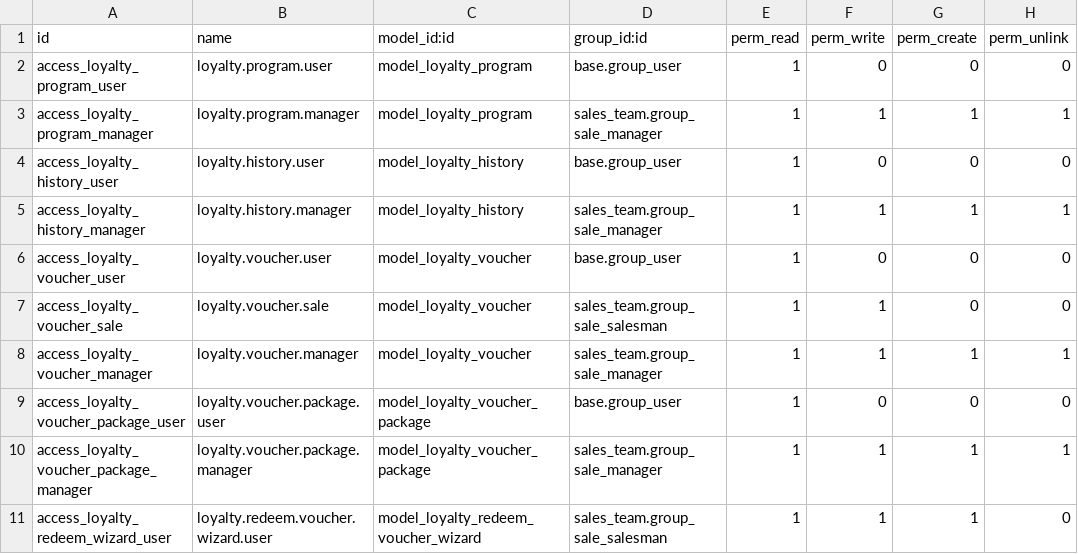
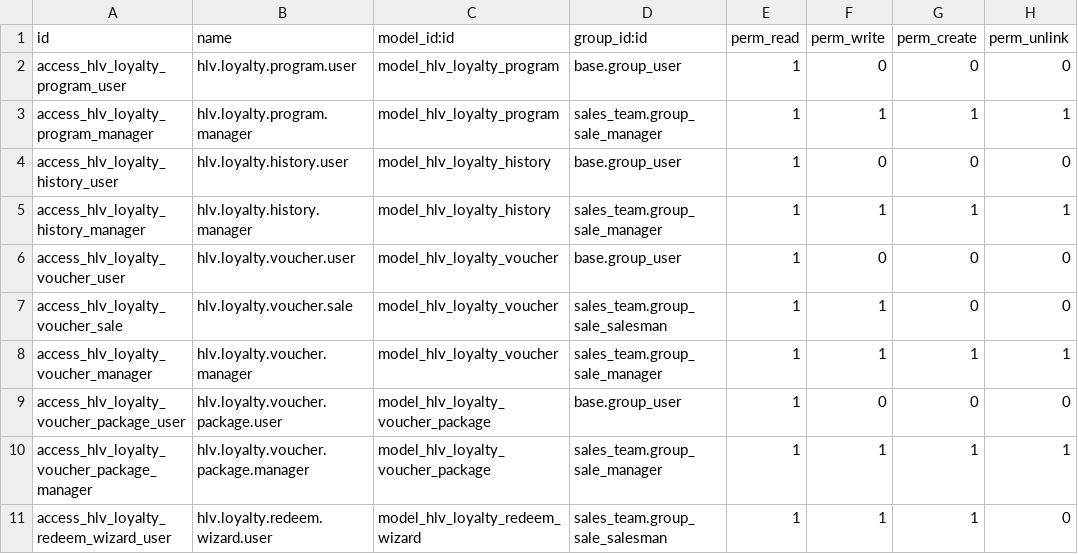
Before and after one commit to hivongseth2/HLV-odoo-crm, a CSV file: custom_addons/hlv_loyalty/security/ir.model.access.csv, drawn as a sheet.

```diff
--- a/custom_addons/hlv_loyalty/security/ir.model.access.csv
+++ b/custom_addons/hlv_loyalty/security/ir.model.access.csv
@@ -1,11 +1,11 @@
 id,name,model_id:id,group_id:id,perm_read,perm_write,perm_create,perm_unlink
-access_loyalty_program_user,loyalty.program.user,model_loyalty_program,base.group_user,1,0,0,0
-access_loyalty_program_manager,loyalty.program.manager,model_loyalty_program,sales_team.group_sale_manager,1,1,1,1
-access_loyalty_history_user,loyalty.history.user,model_loyalty_history,base.group_user,1,0,0,0
-access_loyalty_history_manager,loyalty.history.manager,model_loyalty_history,sales_team.group_sale_manager,1,1,1,1
-access_loyalty_voucher_user,loyalty.voucher.user,model_loyalty_voucher,base.group_user,1,0,0,0
-access_loyalty_voucher_sale,loyalty.voucher.sale,model_loyalty_voucher,sales_team.group_sale_salesman,1,1,0,0
-access_loyalty_voucher_manager,loyalty.voucher.manager,model_loyalty_voucher,sales_team.group_sale_manager,1,1,1,1
-access_loyalty_voucher_package_user,loyalty.voucher.package.user,model_loyalty_voucher_package,base.group_user,1,0,0,0
-access_loyalty_voucher_package_manager,loyalty.voucher.package.manager,model_loyalty_voucher_package,sales_team.group_sale_manager,1,1,1,1
-access_loyalty_redeem_wizard_user,loyalty.redeem.voucher.wizard.user,model_loyalty_redeem_voucher_wizard,sales_team.group_sale_salesman,1,1,1,0
+access_hlv_loyalty_program_user,hlv.loyalty.program.user,model_hlv_loyalty_program,base.group_user,1,0,0,0
+access_hlv_loyalty_program_manager,hlv.loyalty.program.manager,model_hlv_loyalty_program,sales_team.group_sale_manager,1,1,1,1
+access_hlv_loyalty_history_user,hlv.loyalty.history.user,model_hlv_loyalty_history,base.group_user,1,0,0,0
+access_hlv_loyalty_history_manager,hlv.loyalty.history.manager,model_hlv_loyalty_history,sales_team.group_sale_manager,1,1,1,1
+access_hlv_loyalty_voucher_user,hlv.loyalty.voucher.user,model_hlv_loyalty_voucher,base.group_user,1,0,0,0
+access_hlv_loyalty_voucher_sale,hlv.loyalty.voucher.sale,model_hlv_loyalty_voucher,sales_team.group_sale_salesman,1,1,0,0
+access_hlv_loyalty_voucher_manager,hlv.loyalty.voucher.manager,model_hlv_loyalty_voucher,sales_team.group_sale_manager,1,1,1,1
+access_hlv_loyalty_voucher_package_user,hlv.loyalty.voucher.package.user,model_hlv_loyalty_voucher_package,base.group_user,1,0,0,0
+access_hlv_loyalty_voucher_package_manager,hlv.loyalty.voucher.package.manager,model_hlv_loyalty_voucher_package,sales_team.group_sale_manager,1,1,1,1
+access_hlv_loyalty_redeem_wizard_user,hlv.loyalty.redeem.wizard.user,model_hlv_loyalty_redeem_wizard,sales_team.group_sale_salesman,1,1,1,0
```
Also changed, not shown: 17 other files.
